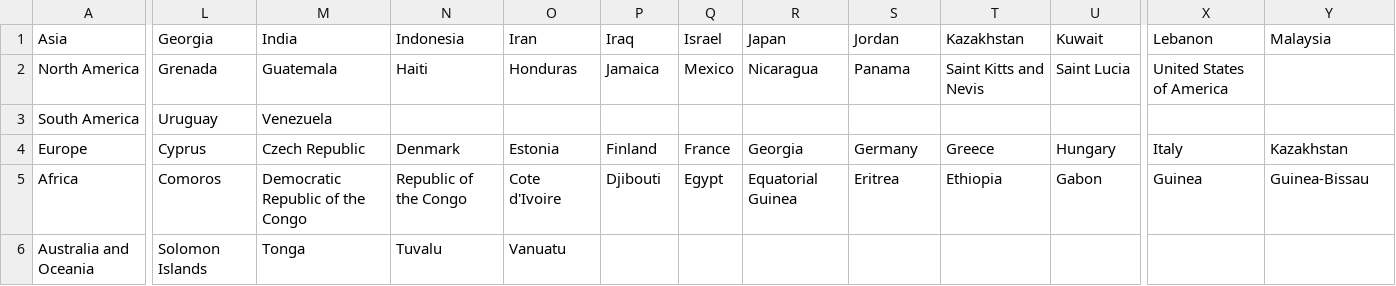
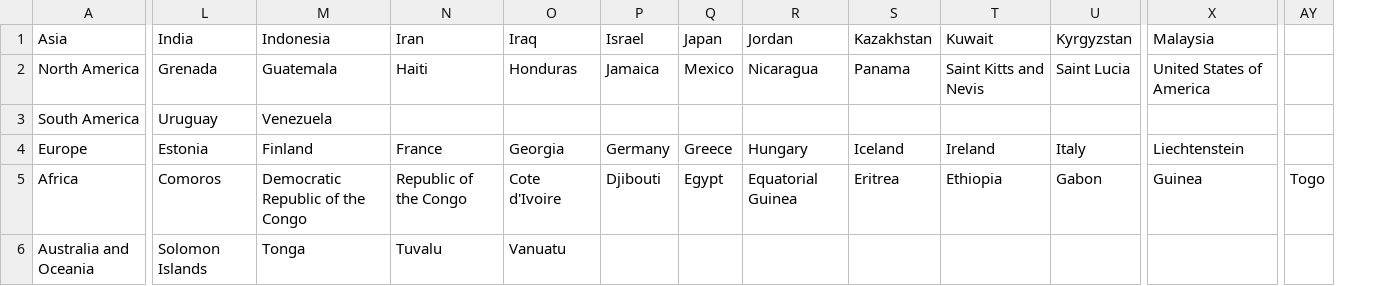
Before and after one commit to MASKGeography/MASKgame, a CSV file: android/assets/geography/ListofCountries.csv, drawn as a sheet; only a part is shown, gaps mark what is left out; removed rows and columns are numbered as before the commit, all else as after; the diff covers the shown part only; the diff names each change by its address in the sheet, - before the commit and + after, or states it on an @@ line.

Commit message:
List of countries csv file updated

```diff
--- a/android/assets/geography/ListofCountries.csv
+++ b/android/assets/geography/ListofCountries.csv
-column X (Lebanon), rows 2-5: United States of America |  | Italy | Guinea
+column AY, row 5: Togo
-L1: Georgia
+L1: India
-M1: India
+M1: Indonesia
-N1: Indonesia
+N1: Iran
-O1: Iran
+O1: Iraq
-P1: Iraq
+P1: Israel
-Q1: Israel
+Q1: Japan
-R1: Japan
+R1: Jordan
-S1: Jordan
+S1: Kazakhstan
-T1: Kazakhstan
+T1: Kuwait
-U1: Kuwait
+U1: Kyrgyzstan
-X2 (Malaysia): (empty)
+X2 (Malaysia): United States of America
-L4 (India): Cyprus
+L4 (India): Estonia
-M4 (Indonesia): Czech Republic
+M4 (Indonesia): Finland
-N4 (Iran): Denmark
+N4 (Iran): France
-O4 (Iraq): Estonia
+O4 (Iraq): Georgia
-P4 (Israel): Finland
+P4 (Israel): Germany
-Q4 (Japan): France
+Q4 (Japan): Greece
-R4 (Jordan): Georgia
+R4 (Jordan): Hungary
-S4 (Kazakhstan): Germany
+S4 (Kazakhstan): Iceland
-T4 (Kuwait): Greece
+T4 (Kuwait): Ireland
-U4 (Kyrgyzstan): Hungary
+U4 (Kyrgyzstan): Italy
-X4 (Malaysia): Kazakhstan
+X4 (Malaysia): Liechtenstein
-X5 (Malaysia): Guinea-Bissau
+X5 (Malaysia): Guinea
```
Also changed, not shown: 65 edited cells elsewhere in this file.
